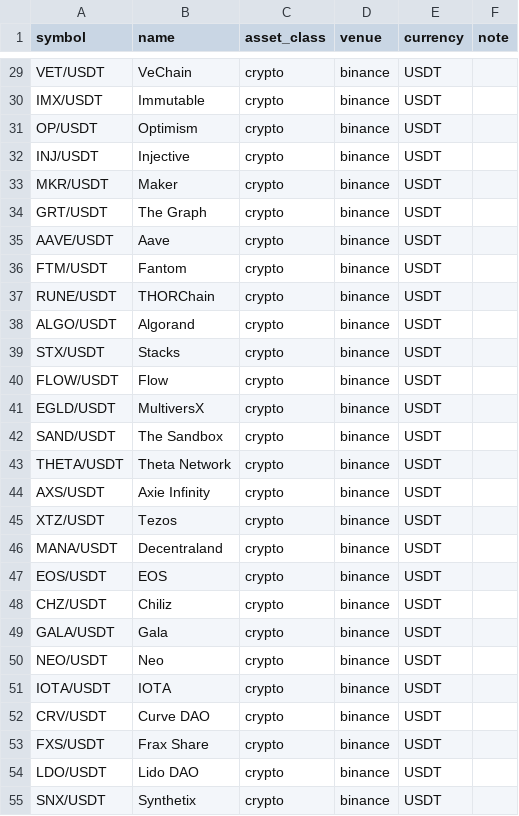
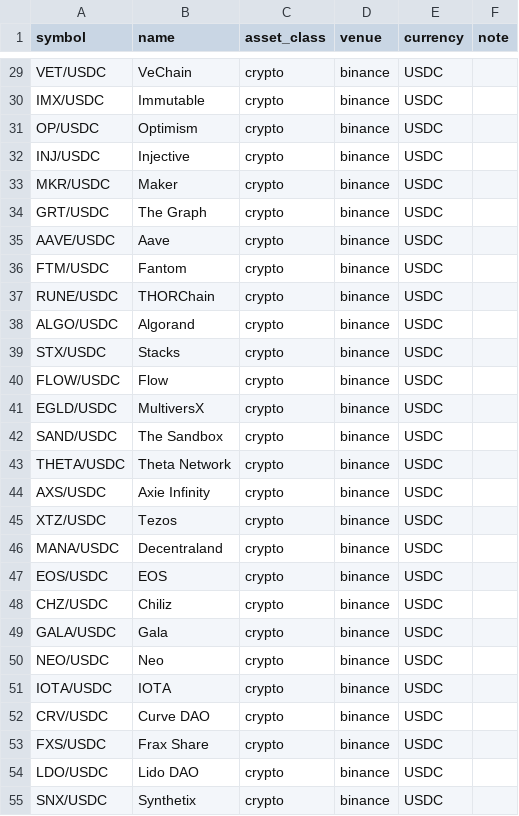
Before and after one commit to 7noctis7/Screening-Trading, a CSV file: data/seed/crypto_top100.csv, drawn as a sheet; only a part is shown, gaps mark what is left out; the diff covers the shown part only; the diff names each change by its address in the sheet, - before the commit and + after, or states it on an @@ line.

```diff
--- a/data/seed/crypto_top100.csv
+++ b/data/seed/crypto_top100.csv
-A29 (symbol): VET/USDT
+A29 (symbol): VET/USDC
-E29:E55 (currency): USDT
+E29:E55 (currency): USDC
-A30 (symbol): IMX/USDT
+A30 (symbol): IMX/USDC
-A31 (symbol): OP/USDT
+A31 (symbol): OP/USDC
-A32 (symbol): INJ/USDT
+A32 (symbol): INJ/USDC
-A33 (symbol): MKR/USDT
+A33 (symbol): MKR/USDC
-A34 (symbol): GRT/USDT
+A34 (symbol): GRT/USDC
-A35 (symbol): AAVE/USDT
+A35 (symbol): AAVE/USDC
-A36 (symbol): FTM/USDT
+A36 (symbol): FTM/USDC
-A37 (symbol): RUNE/USDT
+A37 (symbol): RUNE/USDC
-A38 (symbol): ALGO/USDT
+A38 (symbol): ALGO/USDC
-A39 (symbol): STX/USDT
+A39 (symbol): STX/USDC
-A40 (symbol): FLOW/USDT
+A40 (symbol): FLOW/USDC
-A41 (symbol): EGLD/USDT
+A41 (symbol): EGLD/USDC
-A42 (symbol): SAND/USDT
+A42 (symbol): SAND/USDC
-A43 (symbol): THETA/USDT
+A43 (symbol): THETA/USDC
-A44 (symbol): AXS/USDT
+A44 (symbol): AXS/USDC
-A45 (symbol): XTZ/USDT
+A45 (symbol): XTZ/USDC
-A46 (symbol): MANA/USDT
+A46 (symbol): MANA/USDC
-A47 (symbol): EOS/USDT
+A47 (symbol): EOS/USDC
-A48 (symbol): CHZ/USDT
+A48 (symbol): CHZ/USDC
-A49 (symbol): GALA/USDT
+A49 (symbol): GALA/USDC
-A50 (symbol): NEO/USDT
+A50 (symbol): NEO/USDC
-A51 (symbol): IOTA/USDT
+A51 (symbol): IOTA/USDC
-A52 (symbol): CRV/USDT
+A52 (symbol): CRV/USDC
-A53 (symbol): FXS/USDT
+A53 (symbol): FXS/USDC
-A54 (symbol): LDO/USDT
+A54 (symbol): LDO/USDC
-A55 (symbol): SNX/USDT
+A55 (symbol): SNX/USDC
```
Also changed, not shown: 146 edited cells elsewhere in this file, 15 other files.
